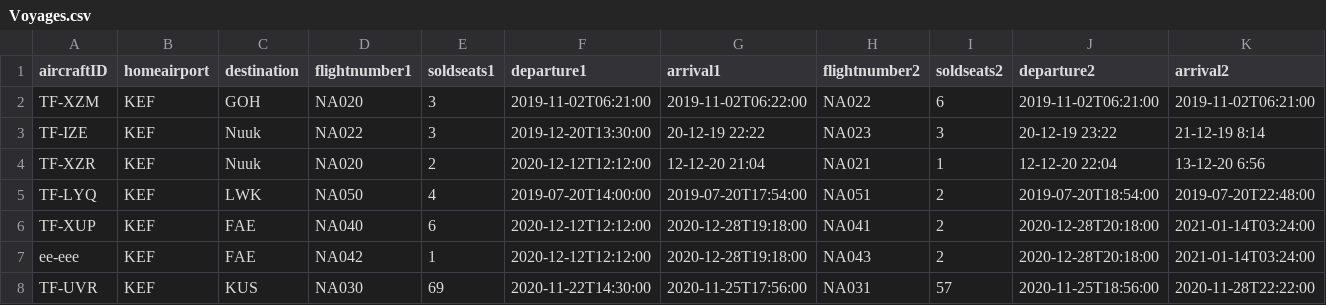
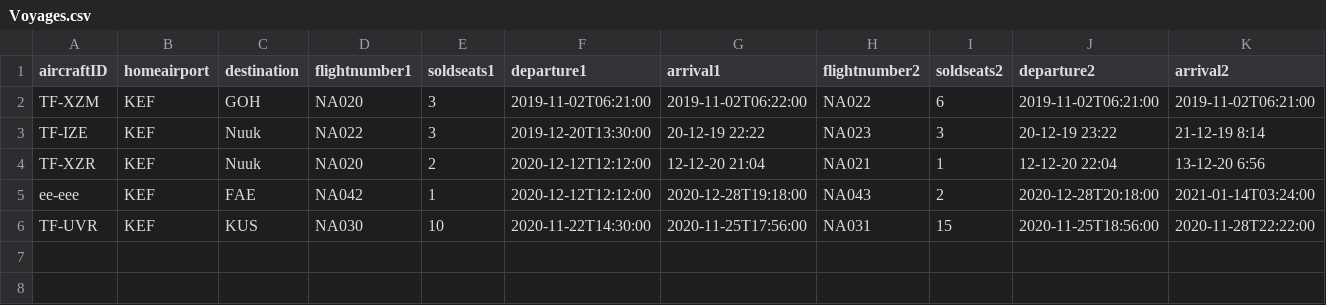
Before and after one commit to TomasIV/Verklegt1, a CSV file: CSVFiles/Voyages.csv, drawn as a sheet; only a part is shown; removed rows and columns are numbered as before the commit, all else as after; rows hold the shown columns only; the diff names each change by its address in the sheet, - before the commit and + after, or states it on an @@ line.

Commit message:
Available seats for voyage workes for all voyges except voyages with Fokker100 planes

```diff
--- a/CSVFiles/Voyages.csv
+++ b/CSVFiles/Voyages.csv
-row 5: TF-LYQ | KEF | LWK | NA050 | 4 | 2019-07-20T14:00:00 | 2019-07-20T17:54:00 | NA051 | 2 | 2019-07-20T18:54:00 | 2019-07-20T22:48:00
-row 6: TF-XUP | KEF | FAE | NA040 | 6 | 2020-12-12T12:12:00 | 2020-12-28T19:18:00 | NA041 | 2 | 2020-12-28T20:18:00 | 2021-01-14T03:24:00
-E6 (soldseats1): 69
+E6 (soldseats1): 10
-I6 (soldseats2): 57
+I6 (soldseats2): 15
```
Also changed, not shown: 2 other files.
